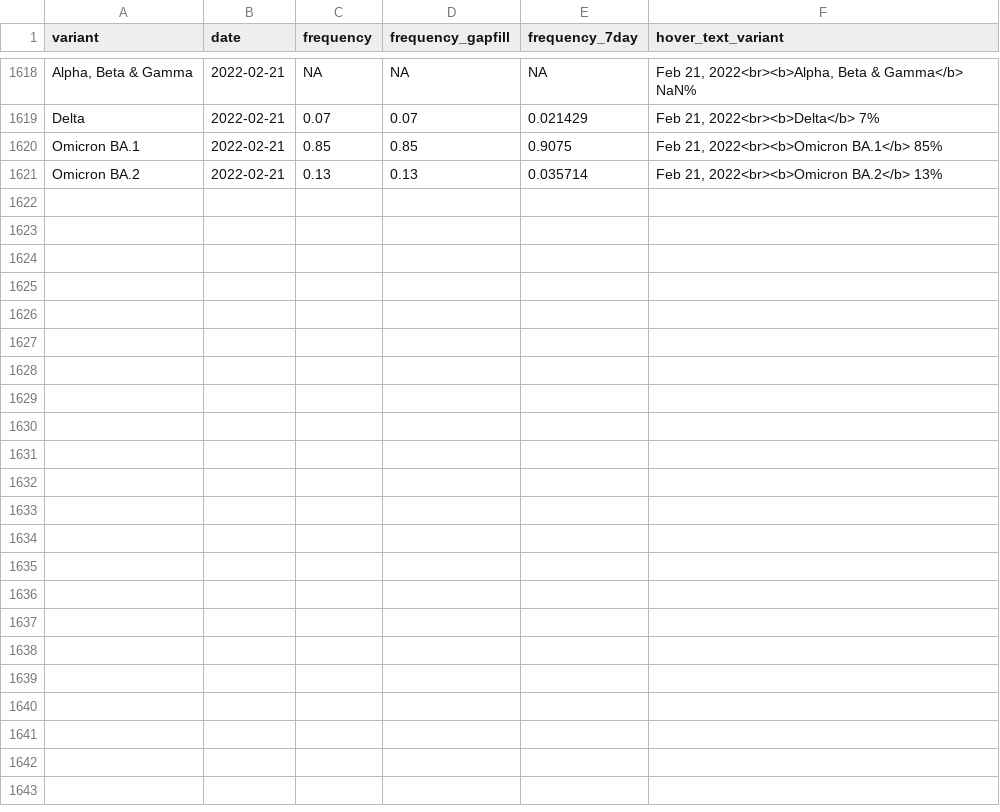
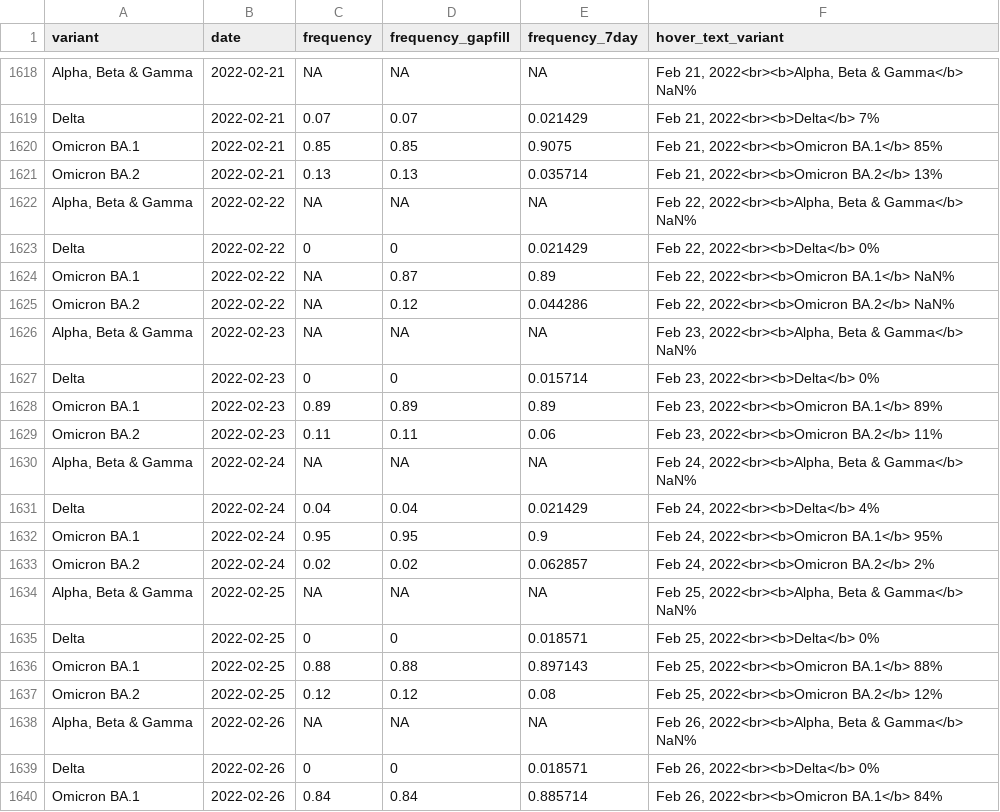
Before and after one commit to Metropolitan-Council/covid-poops, a CSV file: data/clean_variant_data.csv, drawn as a sheet; only a part is shown, gaps mark what is left out; the diff covers the shown part only.

```diff
--- a/data/clean_variant_data.csv
+++ b/data/clean_variant_data.csv
@@ -1621 +1621,20 @@
 "Omicron BA.2",2022-02-21,0.13,0.13,0.035714,"Feb 21, 2022<br><b>Omicron BA.2</b> 13%"
+"Alpha, Beta & Gamma",2022-02-22,NA,NA,NA,"Feb 22, 2022<br><b>Alpha, Beta & Gamma</b> NaN%"
+"Delta",2022-02-22,0,0,0.021429,"Feb 22, 2022<br><b>Delta</b> 0%"
+"Omicron BA.1",2022-02-22,NA,0.87,0.89,"Feb 22, 2022<br><b>Omicron BA.1</b> NaN%"
+"Omicron BA.2",2022-02-22,NA,0.12,0.044286,"Feb 22, 2022<br><b>Omicron BA.2</b> NaN%"
+"Alpha, Beta & Gamma",2022-02-23,NA,NA,NA,"Feb 23, 2022<br><b>Alpha, Beta & Gamma</b> NaN%"
+"Delta",2022-02-23,0,0,0.015714,"Feb 23, 2022<br><b>Delta</b> 0%"
+"Omicron BA.1",2022-02-23,0.89,0.89,0.89,"Feb 23, 2022<br><b>Omicron BA.1</b> 89%"
+"Omicron BA.2",2022-02-23,0.11,0.11,0.06,"Feb 23, 2022<br><b>Omicron BA.2</b> 11%"
+"Alpha, Beta & Gamma",2022-02-24,NA,NA,NA,"Feb 24, 2022<br><b>Alpha, Beta & Gamma</b> NaN%"
+"Delta",2022-02-24,0.04,0.04,0.021429,"Feb 24, 2022<br><b>Delta</b> 4%"
+"Omicron BA.1",2022-02-24,0.95,0.95,0.9,"Feb 24, 2022<br><b>Omicron BA.1</b> 95%"
+"Omicron BA.2",2022-02-24,0.02,0.02,0.062857,"Feb 24, 2022<br><b>Omicron BA.2</b> 2%"
+"Alpha, Beta & Gamma",2022-02-25,NA,NA,NA,"Feb 25, 2022<br><b>Alpha, Beta & Gamma</b> NaN%"
+"Delta",2022-02-25,0,0,0.018571,"Feb 25, 2022<br><b>Delta</b> 0%"
+"Omicron BA.1",2022-02-25,0.88,0.88,0.897143,"Feb 25, 2022<br><b>Omicron BA.1</b> 88%"
+"Omicron BA.2",2022-02-25,0.12,0.12,0.08,"Feb 25, 2022<br><b>Omicron BA.2</b> 12%"
+"Alpha, Beta & Gamma",2022-02-26,NA,NA,NA,"Feb 26, 2022<br><b>Alpha, Beta & Gamma</b> NaN%"
+"Delta",2022-02-26,0,0,0.018571,"Feb 26, 2022<br><b>Delta</b> 0%"
+"Omicron BA.1",2022-02-26,0.84,0.84,0.885714,"Feb 26, 2022<br><b>Omicron BA.1</b> 84%"
```
Also changed, not shown: 9 added rows elsewhere in this file, data/clean_load_data.csv, data/copies_by_variant.csv, 16 other files.
